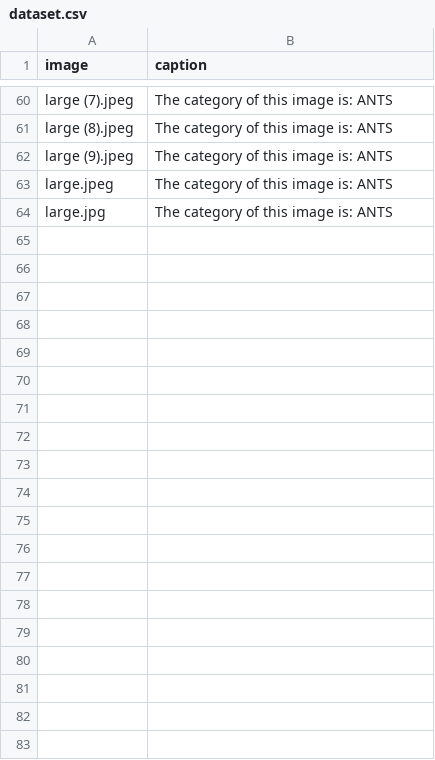
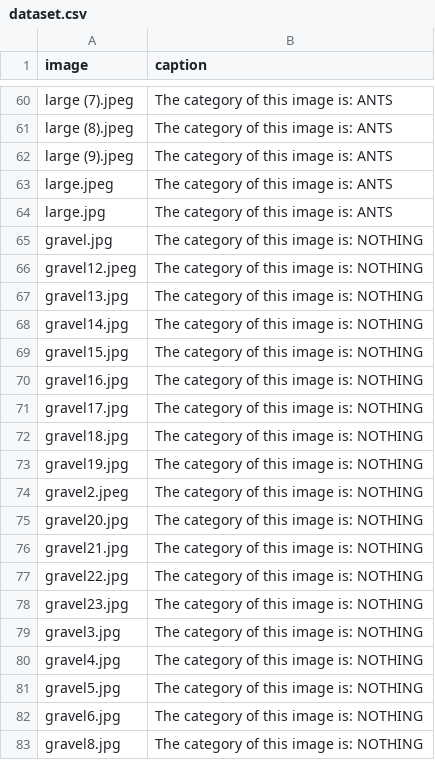
Before and after one commit to Hummingbird-FMI-Codes/Chirp, a CSV file: dataset/dataset.csv, drawn as a sheet; only a part is shown, gaps mark what is left out; the diff names each change by its address in the sheet, - before the commit and + after, or states it on an @@ line.

Commit message:
New gravel files

```diff
--- a/dataset/dataset.csv
+++ b/dataset/dataset.csv
+row 65: gravel.jpg | The category of this image is: NOTHING
+row 66: gravel12.jpeg | The category of this image is: NOTHING
+row 67: gravel13.jpg | The category of this image is: NOTHING
+row 68: gravel14.jpg | The category of this image is: NOTHING
+row 69: gravel15.jpg | The category of this image is: NOTHING
+row 70: gravel16.jpg | The category of this image is: NOTHING
+row 71: gravel17.jpg | The category of this image is: NOTHING
+row 72: gravel18.jpg | The category of this image is: NOTHING
+row 73: gravel19.jpg | The category of this image is: NOTHING
+row 74: gravel2.jpeg | The category of this image is: NOTHING
+row 75: gravel20.jpg | The category of this image is: NOTHING
+row 76: gravel21.jpg | The category of this image is: NOTHING
+row 77: gravel22.jpg | The category of this image is: NOTHING
+row 78: gravel23.jpg | The category of this image is: NOTHING
+row 79: gravel3.jpg | The category of this image is: NOTHING
+row 80: gravel4.jpg | The category of this image is: NOTHING
+row 81: gravel5.jpg | The category of this image is: NOTHING
+row 82: gravel6.jpg | The category of this image is: NOTHING
+row 83: gravel8.jpg | The category of this image is: NOTHING
```
Also changed, not shown: 20 other files.
